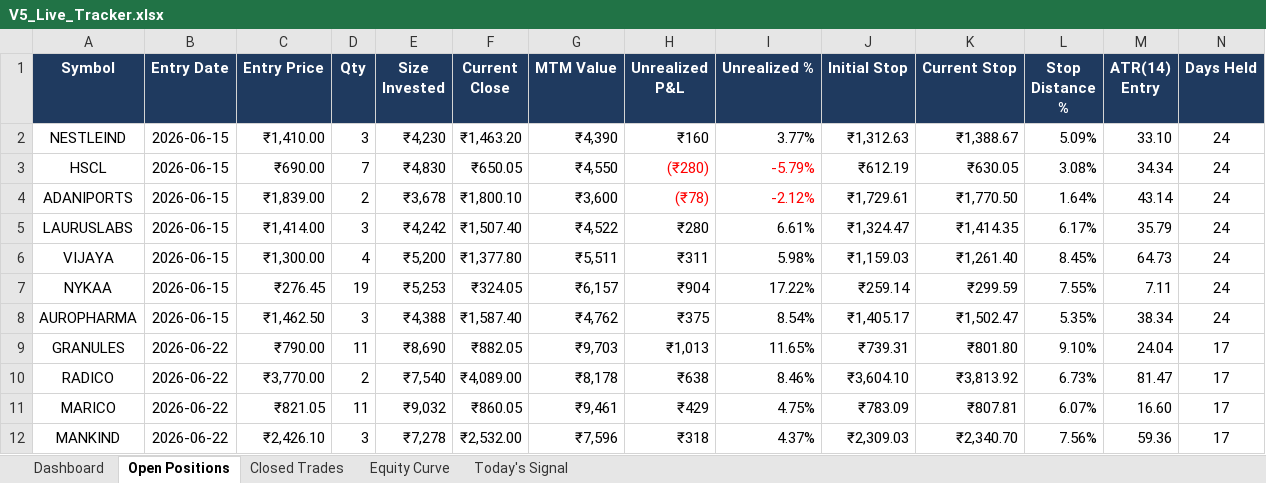
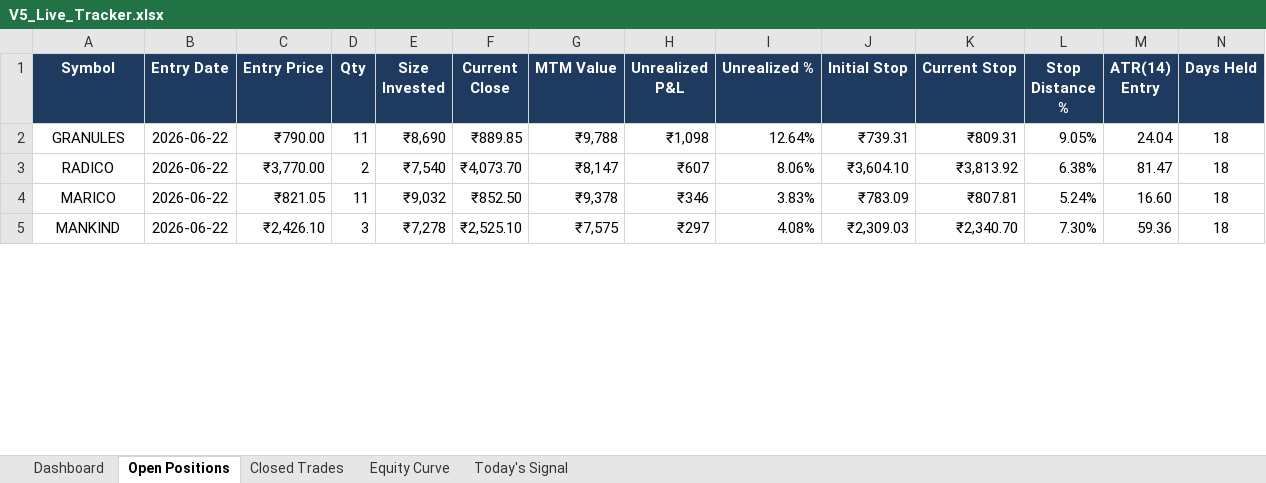
Before and after one commit to shubhamkrpal3-web/v5-stockpicker, an Excel workbook: V5_Live_Tracker.xlsx, sheet Open Positions, drawn as a sheet; only a part is shown; values as stored, in another font and other column widths than the file's, no borders; conditional formats not drawn; removed rows and columns are numbered as before the commit, all else as after; the diff covers the shown part only; the diff names each change by its address in the sheet, - before the commit and + after, or states it on an @@ line.

```diff
--- a/V5_Live_Tracker.xlsx (sheet Open Positions)
+++ b/V5_Live_Tracker.xlsx (sheet Open Positions)
-row 2: NESTLEIND | 2026-06-15 | ₹1,410.00 | 3 | ₹4,230 | ₹1,463.20 | ₹4,390 | ₹160 | 3.77% | ₹1,312.63 | ₹1,388.67 | 5.09% | 33.10 | 24
-row 3: HSCL | 2026-06-15 | ₹690.00 | 7 | ₹4,830 | ₹650.05 | ₹4,550 | (₹280) | -5.79% | ₹612.19 | ₹630.05 | 3.08% | 34.34 | 24
-row 4: ADANIPORTS | 2026-06-15 | ₹1,839.00 | 2 | ₹3,678 | ₹1,800.10 | ₹3,600 | (₹78) | -2.12% | ₹1,729.61 | ₹1,770.50 | 1.64% | 43.14 | 24
-row 5: LAURUSLABS | 2026-06-15 | ₹1,414.00 | 3 | ₹4,242 | ₹1,507.40 | ₹4,522 | ₹280 | 6.61% | ₹1,324.47 | ₹1,414.35 | 6.17% | 35.79 | 24
-row 6: VIJAYA | 2026-06-15 | ₹1,300.00 | 4 | ₹5,200 | ₹1,377.80 | ₹5,511 | ₹311 | 5.98% | ₹1,159.03 | ₹1,261.40 | 8.45% | 64.73 | 24
-row 7: NYKAA | 2026-06-15 | ₹276.45 | 19 | ₹5,253 | ₹324.05 | ₹6,157 | ₹904 | 17.22% | ₹259.14 | ₹299.59 | 7.55% | 7.11 | 24
-row 8: AUROPHARMA | 2026-06-15 | ₹1,462.50 | 3 | ₹4,388 | ₹1,587.40 | ₹4,762 | ₹375 | 8.54% | ₹1,405.17 | ₹1,502.47 | 5.35% | 38.34 | 24
-F2 (Current Close): ₹882.05
+F2 (Current Close): ₹889.85
-G2 (MTM Value): ₹9,703
+G2 (MTM Value): ₹9,788
-H2 (Unrealized P&L): ₹1,013
+H2 (Unrealized P&L): ₹1,098
-I2 (Unrealized %): 11.65%
+I2 (Unrealized %): 12.64%
-K2 (Current Stop): ₹801.80
+K2 (Current Stop): ₹809.31
-L2 (Stop Distance %): 9.10%
+L2 (Stop Distance %): 9.05%
-N2:N5 (Days Held): 17
+N2:N5 (Days Held): 18
-F3 (Current Close): ₹4,089.00
+F3 (Current Close): ₹4,073.70
-G3 (MTM Value): ₹8,178
+G3 (MTM Value): ₹8,147
-H3 (Unrealized P&L): ₹638
+H3 (Unrealized P&L): ₹607
-I3 (Unrealized %): 8.46%
+I3 (Unrealized %): 8.06%
-L3 (Stop Distance %): 6.73%
+L3 (Stop Distance %): 6.38%
-F4 (Current Close): ₹860.05
+F4 (Current Close): ₹852.50
-G4 (MTM Value): ₹9,461
+G4 (MTM Value): ₹9,378
-H4 (Unrealized P&L): ₹429
+H4 (Unrealized P&L): ₹346
-I4 (Unrealized %): 4.75%
+I4 (Unrealized %): 3.83%
-L4 (Stop Distance %): 6.07%
+L4 (Stop Distance %): 5.24%
-F5 (Current Close): ₹2,532.00
+F5 (Current Close): ₹2,525.10
-G5 (MTM Value): ₹7,596
+G5 (MTM Value): ₹7,575
-H5 (Unrealized P&L): ₹318
+H5 (Unrealized P&L): ₹297
-I5 (Unrealized %): 4.37%
+I5 (Unrealized %): 4.08%
-L5 (Stop Distance %): 7.56%
+L5 (Stop Distance %): 7.30%
```
Also changed, not shown: 44 edited cells elsewhere in this sheet, sheet Today's Signal, sheet Closed Trades, sheet Dashboard, sheet Equity Curve, 8 other files.
